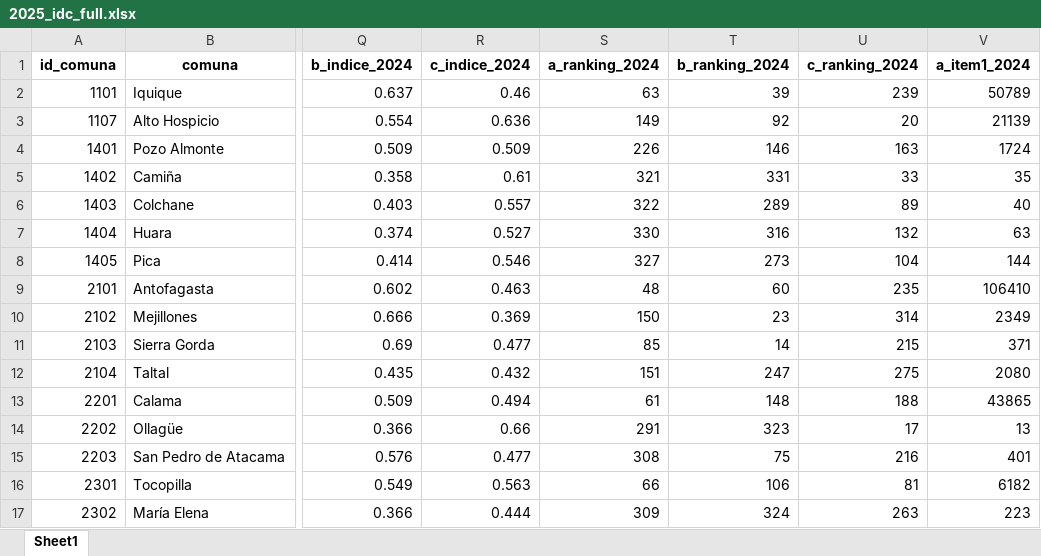
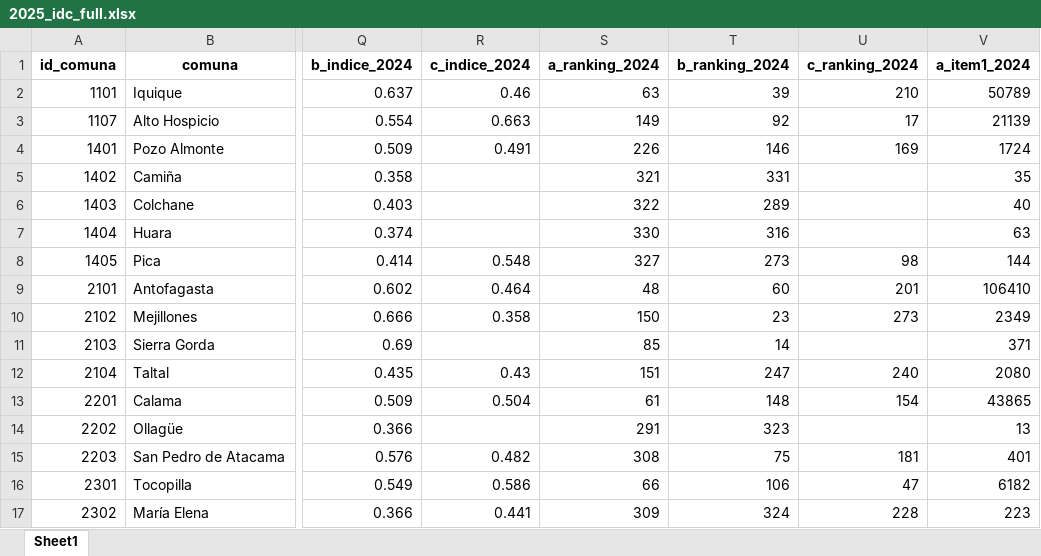
Before and after one commit to milenio-nudos/idc, an Excel workbook: data/proc_data/private_data/2025_idc_full.xlsx, sheet Sheet1, drawn as a sheet; only a part is shown, gaps mark what is left out; values as stored, in another font and other column widths than the file's, no borders; the diff covers the shown part only; the diff names each change by its address in the sheet, - before the commit and + after, or states it on an @@ line.

```diff
--- a/data/proc_data/private_data/2025_idc_full.xlsx (sheet Sheet1)
+++ b/data/proc_data/private_data/2025_idc_full.xlsx (sheet Sheet1)
-U2 (c_ranking_2024): 239
+U2 (c_ranking_2024): 210
-R3 (c_indice_2024): 0.636
+R3 (c_indice_2024): 0.663
-U3 (c_ranking_2024): 20
+U3 (c_ranking_2024): 17
-R4 (c_indice_2024): 0.509
+R4 (c_indice_2024): 0.491
-U4 (c_ranking_2024): 163
+U4 (c_ranking_2024): 169
-R5 (c_indice_2024): 0.61
+R5 (c_indice_2024): (empty)
-U5 (c_ranking_2024): 33
+U5 (c_ranking_2024): (empty)
-R6 (c_indice_2024): 0.557
+R6 (c_indice_2024): (empty)
-U6 (c_ranking_2024): 89
+U6 (c_ranking_2024): (empty)
-R7 (c_indice_2024): 0.527
+R7 (c_indice_2024): (empty)
-U7 (c_ranking_2024): 132
+U7 (c_ranking_2024): (empty)
-R8 (c_indice_2024): 0.546
+R8 (c_indice_2024): 0.548
-U8 (c_ranking_2024): 104
+U8 (c_ranking_2024): 98
-R9 (c_indice_2024): 0.463
+R9 (c_indice_2024): 0.464
-U9 (c_ranking_2024): 235
+U9 (c_ranking_2024): 201
-R10 (c_indice_2024): 0.369
+R10 (c_indice_2024): 0.358
-U10 (c_ranking_2024): 314
+U10 (c_ranking_2024): 273
-R11 (c_indice_2024): 0.477
+R11 (c_indice_2024): (empty)
-U11 (c_ranking_2024): 215
+U11 (c_ranking_2024): (empty)
-R12 (c_indice_2024): 0.432
+R12 (c_indice_2024): 0.43
-U12 (c_ranking_2024): 275
+U12 (c_ranking_2024): 240
-R13 (c_indice_2024): 0.494
+R13 (c_indice_2024): 0.504
-U13 (c_ranking_2024): 188
+U13 (c_ranking_2024): 154
-R14 (c_indice_2024): 0.66
+R14 (c_indice_2024): (empty)
-U14 (c_ranking_2024): 17
+U14 (c_ranking_2024): (empty)
-R15 (c_indice_2024): 0.477
+R15 (c_indice_2024): 0.482
-U15 (c_ranking_2024): 216
+U15 (c_ranking_2024): 181
-R16 (c_indice_2024): 0.563
+R16 (c_indice_2024): 0.586
-U16 (c_ranking_2024): 81
+U16 (c_ranking_2024): 47
-R17 (c_indice_2024): 0.444
+R17 (c_indice_2024): 0.441
-U17 (c_ranking_2024): 263
+U17 (c_ranking_2024): 228
```
Also changed, not shown: 641 edited cells elsewhere in this sheet, data/proc_data/private_data/2025_a_conectividad.xlsx, data/proc_data/private_data/2025_b_municipal.xlsx, 10 other files.
